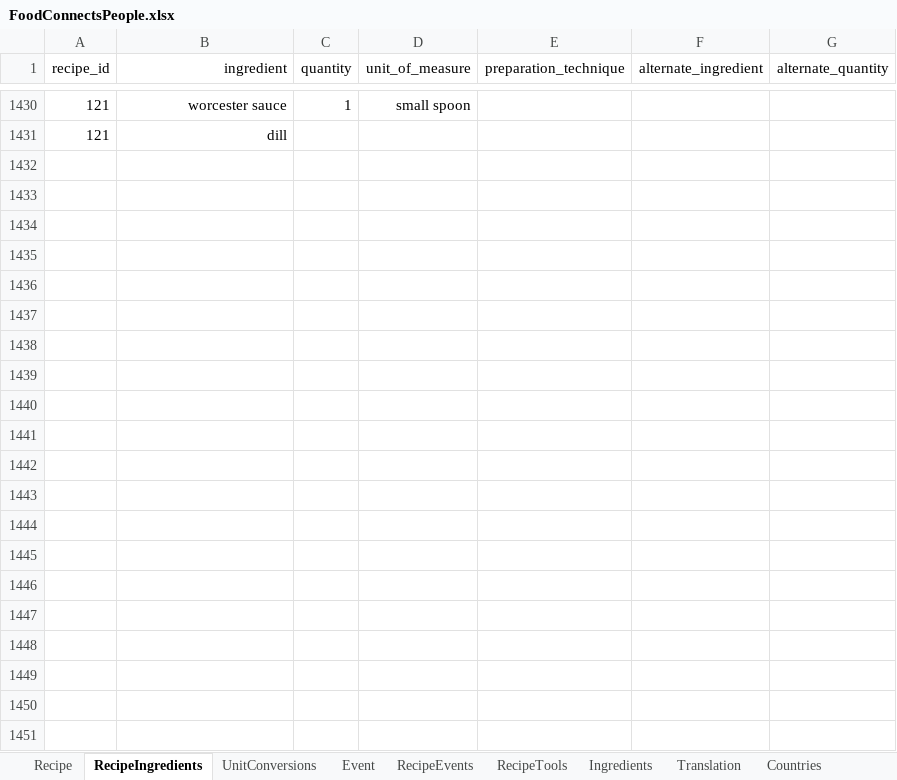
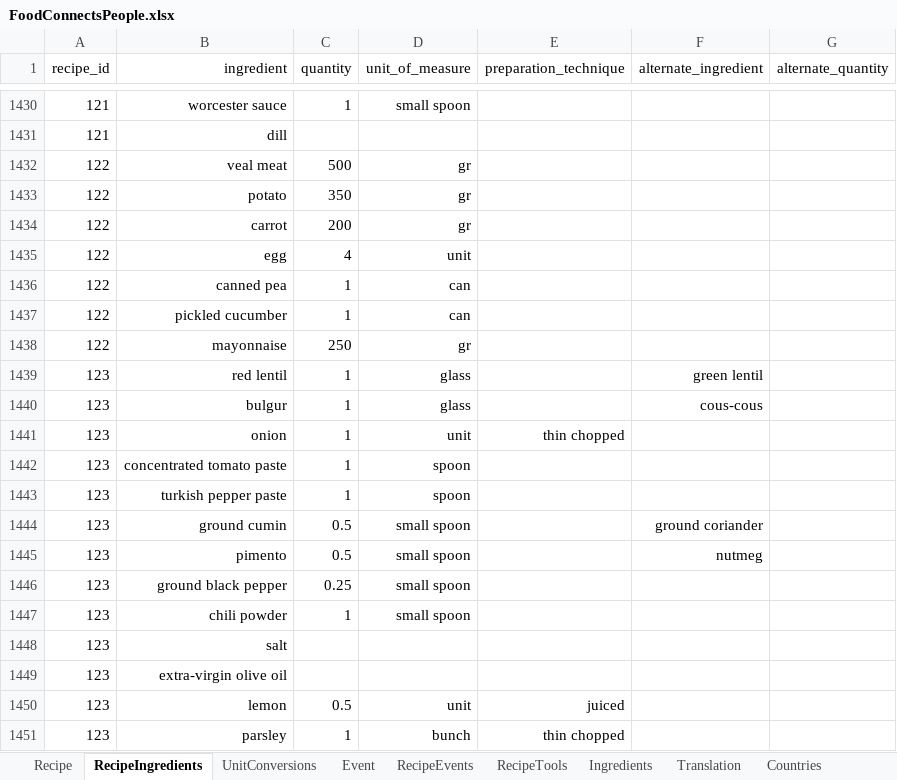
Before and after one commit to FoodConnectsPeople/foodconnectspeople-tool, an Excel workbook: data_sources/scripts/files/FoodConnectsPeople.xlsx, sheet RecipeIngredients, drawn as a sheet; only a part is shown, gaps mark what is left out; values as stored, in another font and other column widths than the file's, no borders; the diff names each change by its address in the sheet, - before the commit and + after, or states it on an @@ line.

Commit message:
Last 2 recipes from xMas event

```diff
--- a/data_sources/scripts/files/FoodConnectsPeople.xlsx (sheet RecipeIngredients)
+++ b/data_sources/scripts/files/FoodConnectsPeople.xlsx (sheet RecipeIngredients)
+row 1432: 122 | veal meat | 500 | gr
+row 1433: 122 | potato | 350 | gr
+row 1434: 122 | carrot | 200 | gr
+row 1435: 122 | egg | 4 | unit
+row 1436: 122 | canned pea | 1 | can
+row 1437: 122 | pickled cucumber | 1 | can
+row 1438: 122 | mayonnaise | 250 | gr
+row 1439: 123 | red lentil | 1 | glass |  | green lentil
+row 1440: 123 | bulgur | 1 | glass |  | cous-cous
+row 1441: 123 | onion | 1 | unit | thin chopped
+row 1442: 123 | concentrated tomato paste | 1 | spoon
+row 1443: 123 | turkish pepper paste | 1 | spoon
+row 1444: 123 | ground cumin | 0.5 | small spoon |  | ground coriander
+row 1445: 123 | pimento | 0.5 | small spoon |  | nutmeg
+row 1446: 123 | ground black pepper | 0.25 | small spoon
+row 1447: 123 | chili powder | 1 | small spoon
+row 1448: 123 | salt
+row 1449: 123 | extra-virgin olive oil
+row 1450: 123 | lemon | 0.5 | unit | juiced
+row 1451: 123 | parsley | 1 | bunch | thin chopped
```
Also changed, not shown: sheet Ingredients, sheet UnitConversions, sheet Recipe, sheet Translation, sheet RecipeTools, sheet AuthorRecipe, 1 more sheet, 8 other files.
